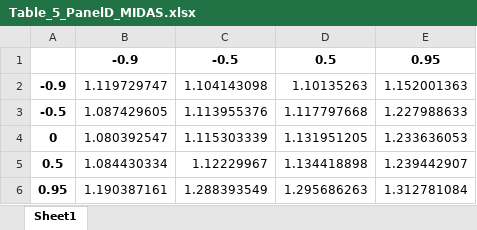
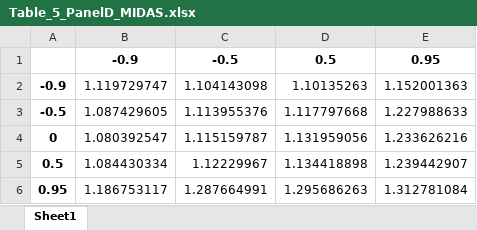
Before and after one commit to nathanli11/SSM-and-MIDAS-Regressions, an Excel workbook: Vf/TABLE_4_5/Table_5_PanelD_MIDAS.xlsx, sheet Sheet1, drawn as a sheet; values as stored, in another font and other column widths than the file's, no borders; the diff names each change by its address in the sheet, - before the commit and + after, or states it on an @@ line.

```diff
--- a/Vf/TABLE_4_5/Table_5_PanelD_MIDAS.xlsx (sheet Sheet1)
+++ b/Vf/TABLE_4_5/Table_5_PanelD_MIDAS.xlsx (sheet Sheet1)
-C4: 1.115303339
+C4: 1.115159787
-D4: 1.131951205
+D4: 1.131959056
-E4: 1.233636053
+E4: 1.233626216
-B6: 1.190387161
+B6: 1.186753117
-C6: 1.288393549
+C6: 1.287664991
```
Also changed, not shown: Vf/TABLE_4_5/Table_5_PanelA_MIDAS.xlsx, Vf/TABLE_4_5/Table_5_PanelB_Multiplicative_MIDAS.xlsx, 7 other files.
